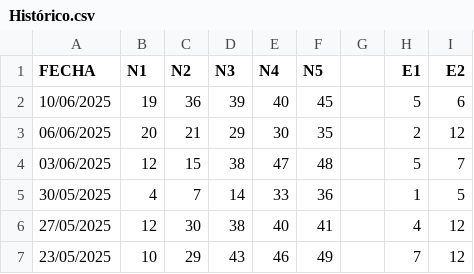
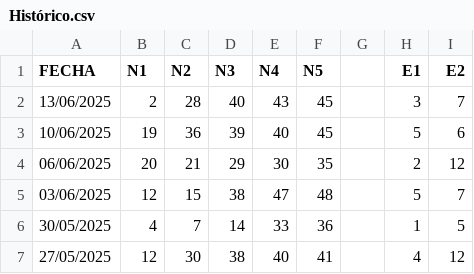
Before and after one commit to Manolitogafotas75/elottoia-premium-app, a CSV file: Histórico.csv, drawn as a sheet; only a part is shown; the shorter side is filled out with more unchanged rows.

Commit message:
Histórico.csv

```diff
--- a/Histórico.csv
+++ b/Histórico.csv
@@ -1,2 +1,3 @@
 FECHA,N1,N2,N3,N4,N5,,E1,E2
+13/06/2025,2,28,40,43,45,,3,7
 10/06/2025,19,36,39,40,45,,5,6
```
